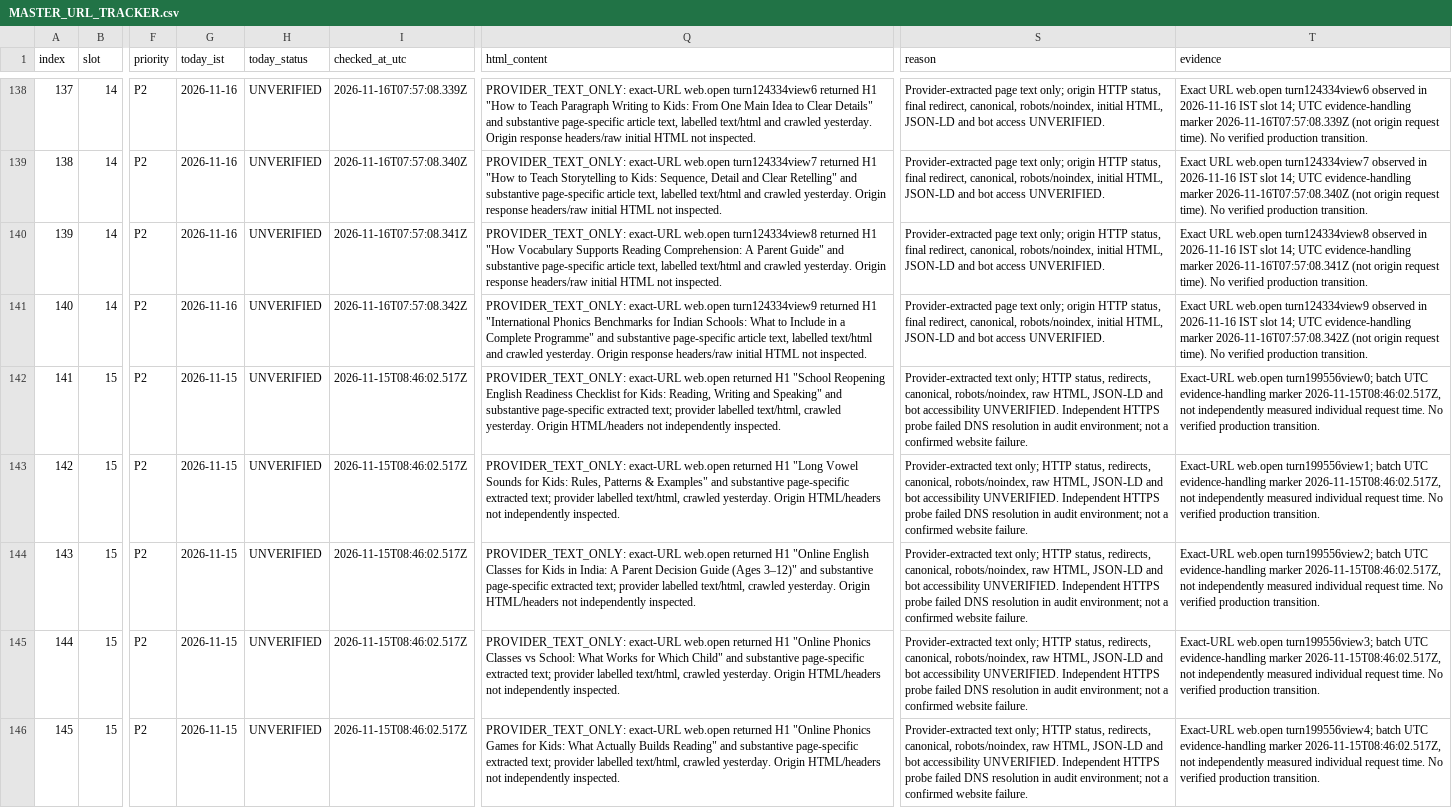
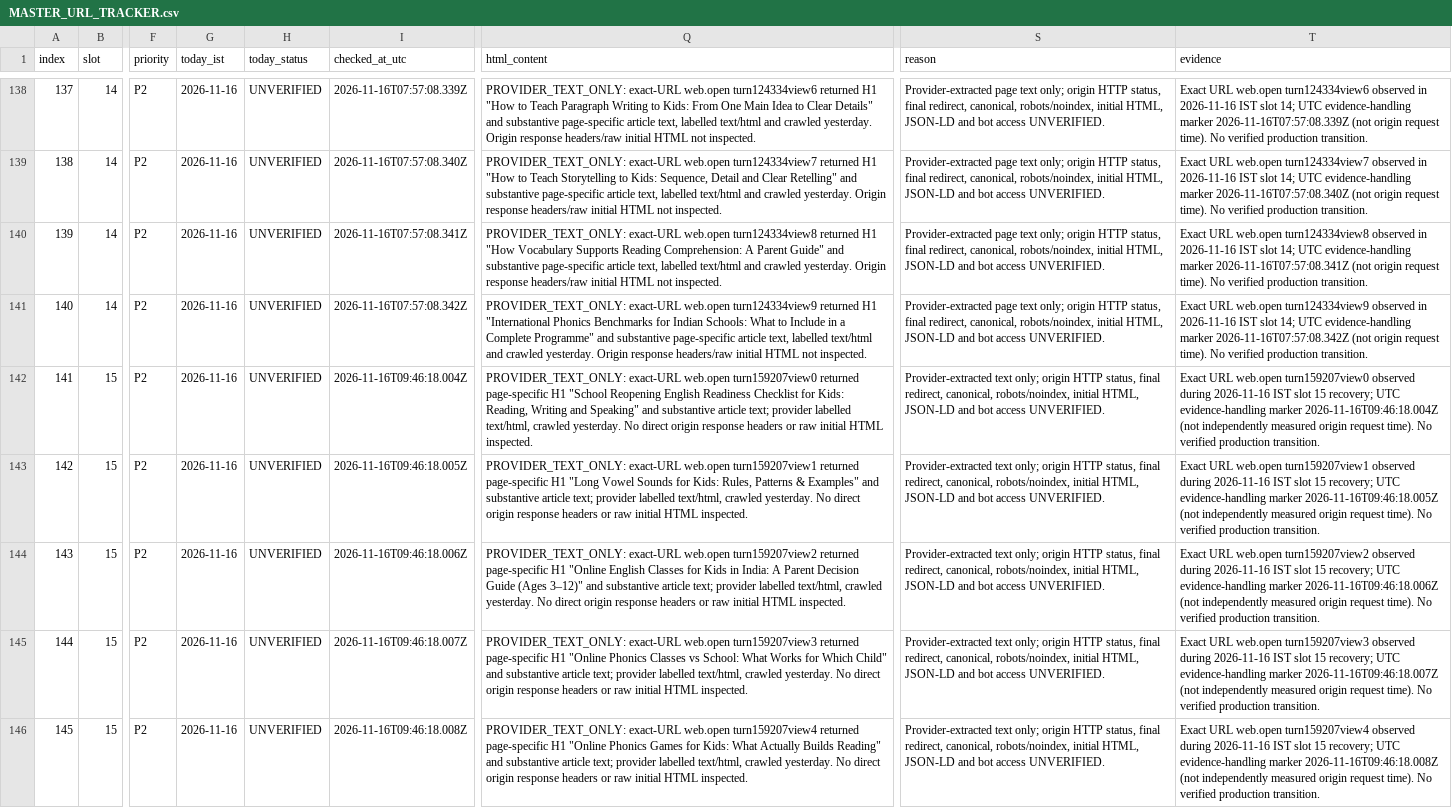
Before and after one commit to tinystepselearning-surya/tinysteps-react-v1, a CSV file: docs/seo/rolling-public-health/MASTER_URL_TRACKER.csv, drawn as a sheet; only a part is shown, gaps mark what is left out; the diff covers the shown part only; the diff names each change by its address in the sheet, - before the commit and + after, or states it on an @@ line.

Commit message:
audit: record slot 15 provider-text retrieval observations for 16 Nov

```diff
--- a/docs/seo/rolling-public-health/MASTER_URL_TRACKER.csv
+++ b/docs/seo/rolling-public-health/MASTER_URL_TRACKER.csv
-G142:G146 (today_ist): 2026-11-15
+G142:G146 (today_ist): 2026-11-16
-I142 (checked_at_utc): 2026-11-15T08:46:02.517Z
+I142 (checked_at_utc): 2026-11-16T09:46:18.004Z
-Q142 (html_content): …exact-URL web.open returned H1 "School Reopening English Readiness Checklist for Kids: Reading, Writing and Speaking" and substantive page-specific extracted text; provider labelled text/html, crawled yesterday. Origin HTML/headers not independently inspected.
+Q142 (html_content): …exact-URL web.open turn159207view0 returned page-specific H1 "School Reopening English Readiness Checklist for Kids: Reading, Writing and Speaking" and substantive article text; provider labelled text/html, crawled yesterday. No direct origin response headers or raw initial HTML inspected.
-S142:S146 (reason): …text only; HTTP status, redirects, canonical, robots/noindex, raw HTML, JSON-LD and bot accessibility UNVERIFIED. Independent HTTPS probe failed DNS resolution in audit environment; not a confirmed website failure.
+S142:S146 (reason): …text only; origin HTTP status, final redirect, canonical, robots/noindex, initial HTML, JSON-LD and bot access UNVERIFIED.
-T142 (evidence): Exact-URL web.open turn199556view0; batch UTC evidence-handling marker 2026-11-15T08:46:02.517Z, not independently measured individual request time. No verified…
+T142 (evidence): Exact URL web.open turn159207view0 observed during 2026-11-16 IST slot 15 recovery; UTC evidence-handling marker 2026-11-16T09:46:18.004Z (not independently measured origin request time). No verified…
-I143 (checked_at_utc): 2026-11-15T08:46:02.517Z
+I143 (checked_at_utc): 2026-11-16T09:46:18.005Z
-Q143 (html_content): …exact-URL web.open returned H1 "Long Vowel Sounds for Kids: Rules, Patterns & Examples" and substantive page-specific extracted text; provider labelled text/html, crawled yesterday. Origin HTML/headers not independently inspected.
+Q143 (html_content): …exact-URL web.open turn159207view1 returned page-specific H1 "Long Vowel Sounds for Kids: Rules, Patterns & Examples" and substantive article text; provider labelled text/html, crawled yesterday. No direct origin response headers or raw initial HTML inspected.
-T143 (evidence): Exact-URL web.open turn199556view1; batch UTC evidence-handling marker 2026-11-15T08:46:02.517Z, not independently measured individual request time. No verified…
+T143 (evidence): Exact URL web.open turn159207view1 observed during 2026-11-16 IST slot 15 recovery; UTC evidence-handling marker 2026-11-16T09:46:18.005Z (not independently measured origin request time). No verified…
-I144 (checked_at_utc): 2026-11-15T08:46:02.517Z
+I144 (checked_at_utc): 2026-11-16T09:46:18.006Z
-Q144 (html_content): …exact-URL web.open returned H1 "Online English Classes for Kids in India: A Parent Decision Guide (Ages 3–12)" and substantive page-specific extracted text; provider labelled text/html, crawled yesterday. Origin HTML/headers not independently inspected.
+Q144 (html_content): …exact-URL web.open turn159207view2 returned page-specific H1 "Online English Classes for Kids in India: A Parent Decision Guide (Ages 3–12)" and substantive article text; provider labelled text/html, crawled yesterday. No direct origin response headers or raw initial HTML inspected.
-T144 (evidence): Exact-URL web.open turn199556view2; batch UTC evidence-handling marker 2026-11-15T08:46:02.517Z, not independently measured individual request time. No verified…
+T144 (evidence): Exact URL web.open turn159207view2 observed during 2026-11-16 IST slot 15 recovery; UTC evidence-handling marker 2026-11-16T09:46:18.006Z (not independently measured origin request time). No verified…
-I145 (checked_at_utc): 2026-11-15T08:46:02.517Z
+I145 (checked_at_utc): 2026-11-16T09:46:18.007Z
-Q145 (html_content): …exact-URL web.open returned H1 "Online Phonics Classes vs School: What Works for Which Child" and substantive page-specific extracted text; provider labelled text/html, crawled yesterday. Origin HTML/headers not independently inspected.
+Q145 (html_content): …exact-URL web.open turn159207view3 returned page-specific H1 "Online Phonics Classes vs School: What Works for Which Child" and substantive article text; provider labelled text/html, crawled yesterday. No direct origin response headers or raw initial HTML inspected.
-T145 (evidence): Exact-URL web.open turn199556view3; batch UTC evidence-handling marker 2026-11-15T08:46:02.517Z, not independently measured individual request time. No verified…
+T145 (evidence): Exact URL web.open turn159207view3 observed during 2026-11-16 IST slot 15 recovery; UTC evidence-handling marker 2026-11-16T09:46:18.007Z (not independently measured origin request time). No verified…
-I146 (checked_at_utc): 2026-11-15T08:46:02.517Z
+I146 (checked_at_utc): 2026-11-16T09:46:18.008Z
-Q146 (html_content): …exact-URL web.open returned H1 "Online Phonics Games for Kids: What Actually Builds Reading" and substantive page-specific extracted text; provider labelled text/html, crawled yesterday. Origin HTML/headers not independently inspected.
+Q146 (html_content): …exact-URL web.open turn159207view4 returned page-specific H1 "Online Phonics Games for Kids: What Actually Builds Reading" and substantive article text; provider labelled text/html, crawled yesterday. No direct origin response headers or raw initial HTML inspected.
-T146 (evidence): Exact-URL web.open turn199556view4; batch UTC evidence-handling marker 2026-11-15T08:46:02.517Z, not independently measured individual request time. No verified…
+T146 (evidence): Exact URL web.open turn159207view4 observed during 2026-11-16 IST slot 15 recovery; UTC evidence-handling marker 2026-11-16T09:46:18.008Z (not independently measured origin request time). No verified…
```
Also changed, not shown: 25 edited cells elsewhere in this file.
